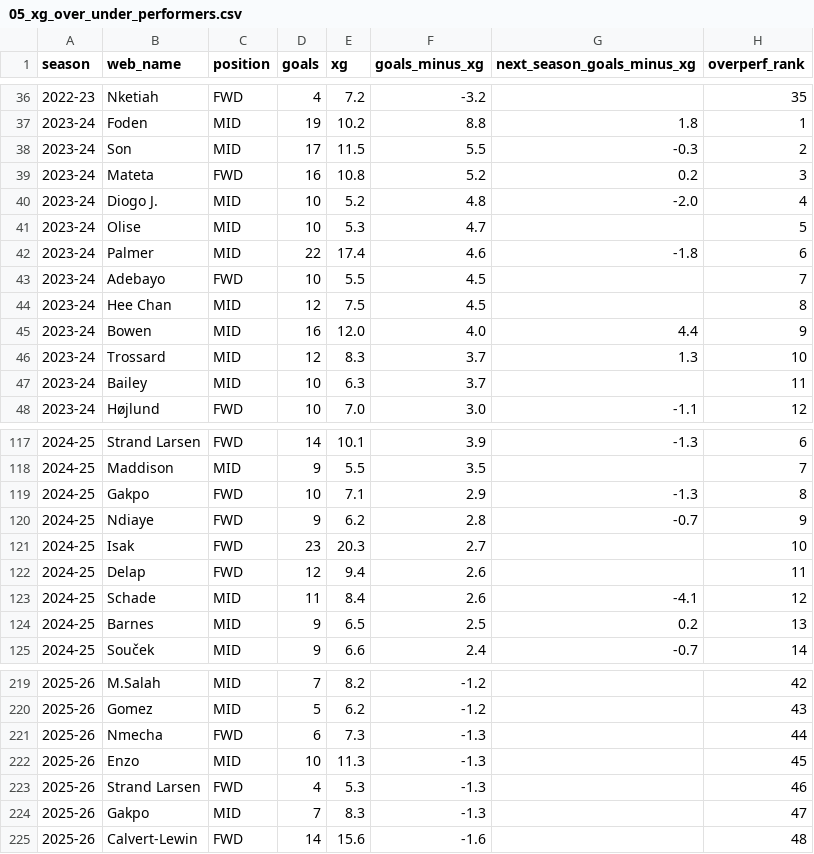
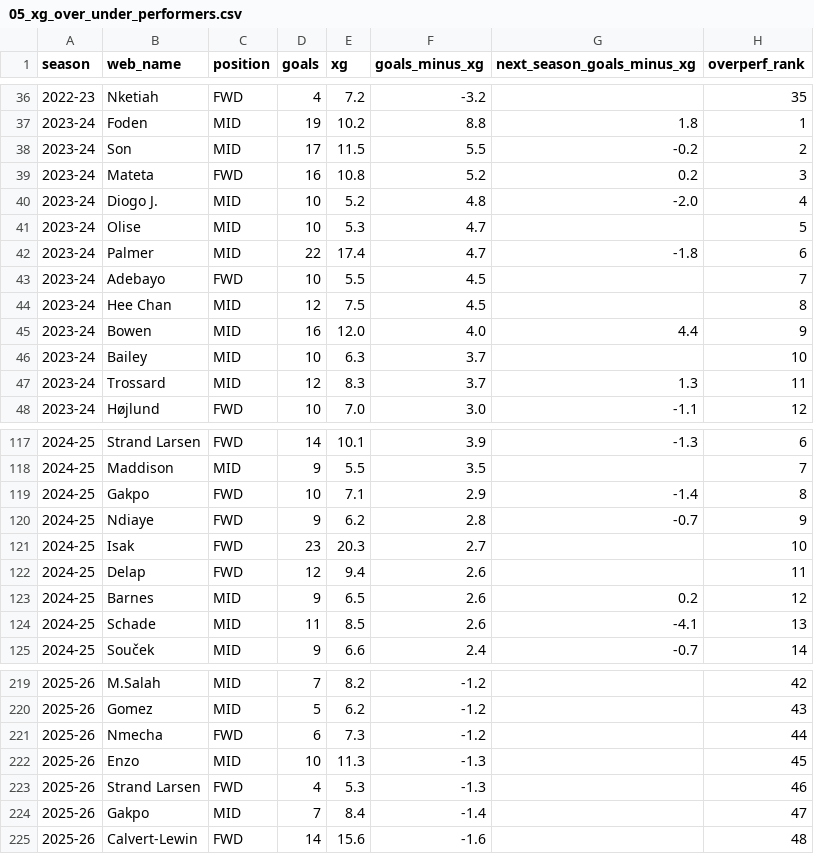
Before and after one commit to andrewkwon0804-web/fpl-analyzer, a CSV file: reports/sql_results/05_xg_over_under_performers.csv, drawn as a sheet; only a part is shown, gaps mark what is left out; the diff covers the shown part only.

```diff
--- a/reports/sql_results/05_xg_over_under_performers.csv
+++ b/reports/sql_results/05_xg_over_under_performers.csv
@@ -37,3 +37,3 @@ season,web_name,position,goals,xg,goals_minus_xg,next_season_goals_minus_xg,over
 2023-24,Foden,MID,19,10.2,8.8,1.8,1
-2023-24,Son,MID,17,11.5,5.5,-0.3,2
+2023-24,Son,MID,17,11.5,5.5,-0.2,2
 2023-24,Mateta,FWD,16,10.8,5.2,0.2,3
@@ -41,3 +41,3 @@ season,web_name,position,goals,xg,goals_minus_xg,next_season_goals_minus_xg,over
 2023-24,Olise,MID,10,5.3,4.7,,5
-2023-24,Palmer,MID,22,17.4,4.6,-1.8,6
+2023-24,Palmer,MID,22,17.4,4.7,-1.8,6
 2023-24,Adebayo,FWD,10,5.5,4.5,,7
@@ -45,4 +45,4 @@ season,web_name,position,goals,xg,goals_minus_xg,next_season_goals_minus_xg,over
 2023-24,Bowen,MID,16,12.0,4.0,4.4,9
-2023-24,Trossard,MID,12,8.3,3.7,1.3,10
-2023-24,Bailey,MID,10,6.3,3.7,,11
+2023-24,Bailey,MID,10,6.3,3.7,,10
+2023-24,Trossard,MID,12,8.3,3.7,1.3,11
 2023-24,Højlund,FWD,10,7.0,3.0,-1.1,12
@@ -118,3 +118,3 @@ season,web_name,position,goals,xg,goals_minus_xg,next_season_goals_minus_xg,over
 2024-25,Maddison,MID,9,5.5,3.5,,7
-2024-25,Gakpo,FWD,10,7.1,2.9,-1.3,8
+2024-25,Gakpo,FWD,10,7.1,2.9,-1.4,8
 2024-25,Ndiaye,FWD,9,6.2,2.8,-0.7,9
@@ -122,4 +122,4 @@ season,web_name,position,goals,xg,goals_minus_xg,next_season_goals_minus_xg,over
 2024-25,Delap,FWD,12,9.4,2.6,,11
-2024-25,Schade,MID,11,8.4,2.6,-4.1,12
-2024-25,Barnes,MID,9,6.5,2.5,0.2,13
+2024-25,Barnes,MID,9,6.5,2.6,0.2,12
+2024-25,Schade,MID,11,8.5,2.6,-4.1,13
 2024-25,Souček,MID,9,6.6,2.4,-0.7,14
@@ -220,6 +220,6 @@ season,web_name,position,goals,xg,goals_minus_xg,next_season_goals_minus_xg,over
 2025-26,Gomez,MID,5,6.2,-1.2,,43
-2025-26,Nmecha,FWD,6,7.3,-1.3,,44
+2025-26,Nmecha,FWD,6,7.3,-1.2,,44
 2025-26,Enzo,MID,10,11.3,-1.3,,45
 2025-26,Strand Larsen,FWD,4,5.3,-1.3,,46
-2025-26,Gakpo,MID,7,8.3,-1.3,,47
+2025-26,Gakpo,MID,7,8.4,-1.4,,47
 2025-26,Calvert-Lewin,FWD,14,15.6,-1.6,,48
```
Also changed, not shown: 8 edited cells elsewhere in this file, reports/bias_by_position.csv, reports/feature_importance.csv, 14 other files.
